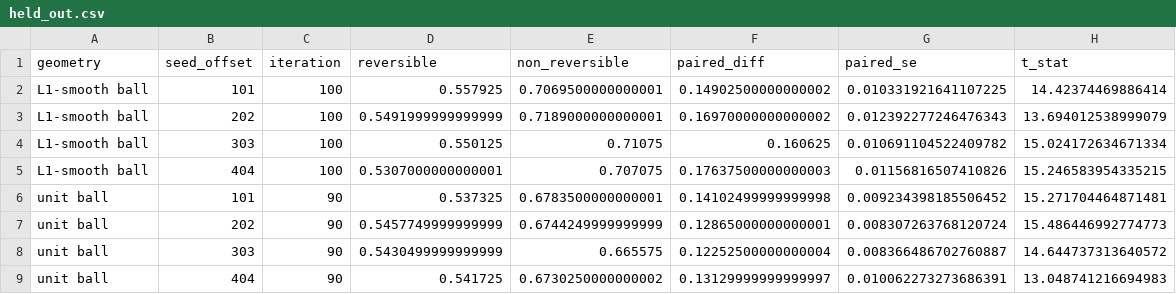
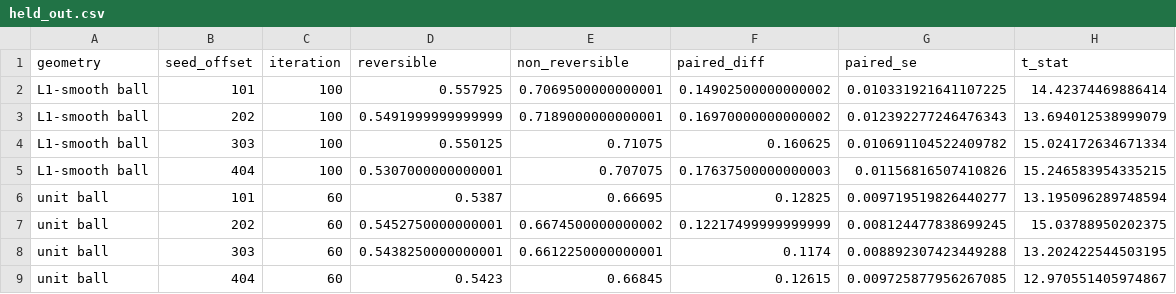
Before and after one commit to pervezali1/Accelerating-Non-Differentiable-sampling, a CSV file: sgld_experiment/results_beat/held_out.csv, drawn as a sheet.

```diff
--- a/sgld_experiment/results_beat/held_out.csv
+++ b/sgld_experiment/results_beat/held_out.csv
@@ -5,5 +5,5 @@ L1-smooth ball,303,100,0.550125,0.71075,0.160625,0.010691104522409782,15.0241726
 L1-smooth ball,404,100,0.5307000000000001,0.707075,0.17637500000000003,0.01156816507410826,15.246583954335215
-unit ball,101,90,0.537325,0.6783500000000001,0.14102499999999998,0.009234398185506452,15.271704464871481
-unit ball,202,90,0.5457749999999999,0.6744249999999999,0.12865000000000001,0.008307263768120724,15.486446992774773
-unit ball,303,90,0.5430499999999999,0.665575,0.12252500000000004,0.008366486702760887,14.644737313640572
-unit ball,404,90,0.541725,0.6730250000000002,0.13129999999999997,0.010062273273686391,13.048741216694983
+unit ball,101,60,0.5387,0.66695,0.12825,0.009719519826440277,13.195096289748594
+unit ball,202,60,0.5452750000000001,0.6674500000000002,0.12217499999999999,0.008124477838699245,15.03788950202375
+unit ball,303,60,0.5438250000000001,0.6612250000000001,0.1174,0.008892307423449288,13.202422544503195
+unit ball,404,60,0.5423,0.66845,0.12615,0.009725877956267085,12.970551405974867
```
Also changed, not shown: sgld_experiment/results_beat/curves.csv, sgld_experiment/results_beat/trajectory.csv, 11 other files.
